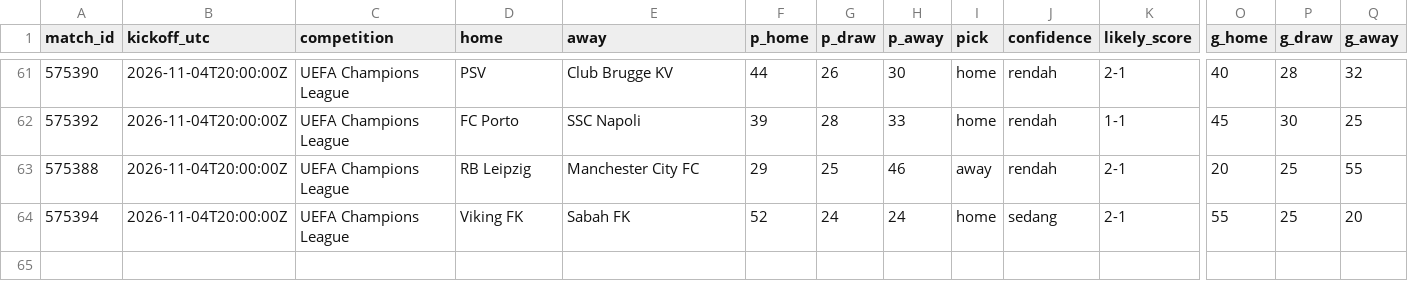
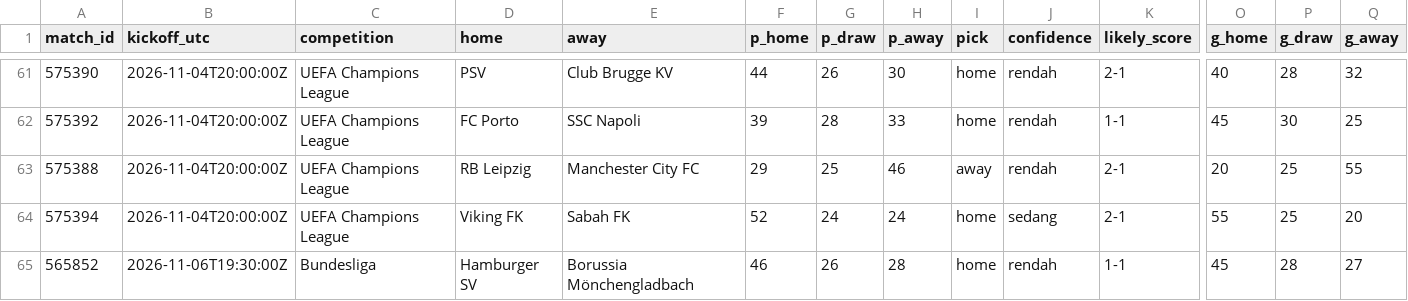
Before and after one commit to Byzx16/football-agent, a CSV file: predictions.csv, drawn as a sheet; only a part is shown, gaps mark what is left out; rows hold the shown columns only; the diff names each change by its address in the sheet, - before the commit and + after, or states it on an @@ line.

```diff
--- a/predictions.csv
+++ b/predictions.csv
+row 65: 565852 | 2026-11-06T19:30:00Z | Bundesliga | Hamburger SV | Borussia Mönchengladbach | 46 | 26 | 28 | home | rendah | 1-1 | 45 | 28 | 27
```
Also changed, not shown: 2 other files.
